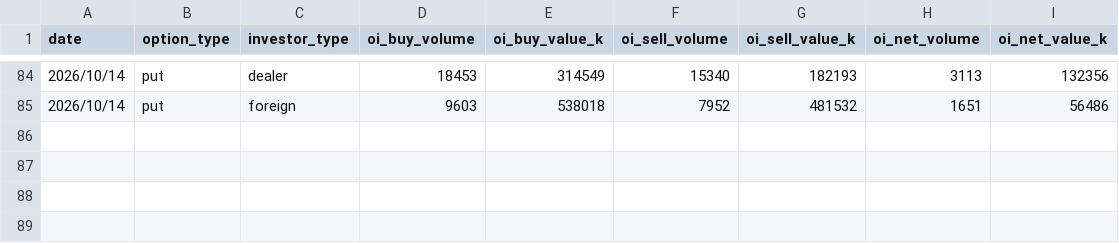
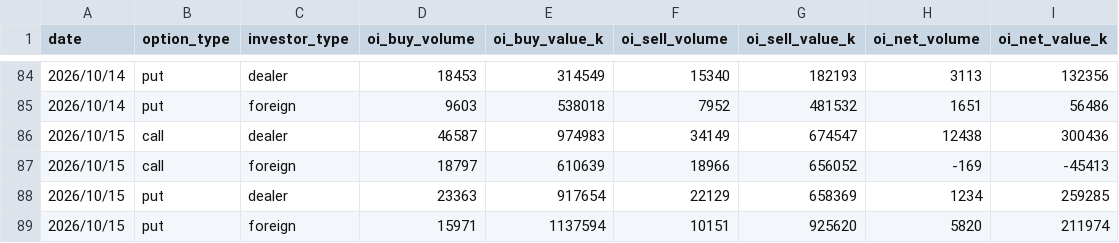
Before and after one commit to uptronyx-debug/taifex-oi-scraper, a CSV file: data/txo_oi.csv, drawn as a sheet; only a part is shown, gaps mark what is left out.

```diff
--- a/data/txo_oi.csv
+++ b/data/txo_oi.csv
@@ -85 +85,5 @@ date,option_type,investor_type,oi_buy_volume,oi_buy_value_k,oi_sell_volume,oi_se
 2026/10/14,put,foreign,9603,538018,7952,481532,1651,56486
+2026/10/15,call,dealer,46587,974983,34149,674547,12438,300436
+2026/10/15,call,foreign,18797,610639,18966,656052,-169,-45413
+2026/10/15,put,dealer,23363,917654,22129,658369,1234,259285
+2026/10/15,put,foreign,15971,1137594,10151,925620,5820,211974
```
Also changed, not shown: 1 other file.
